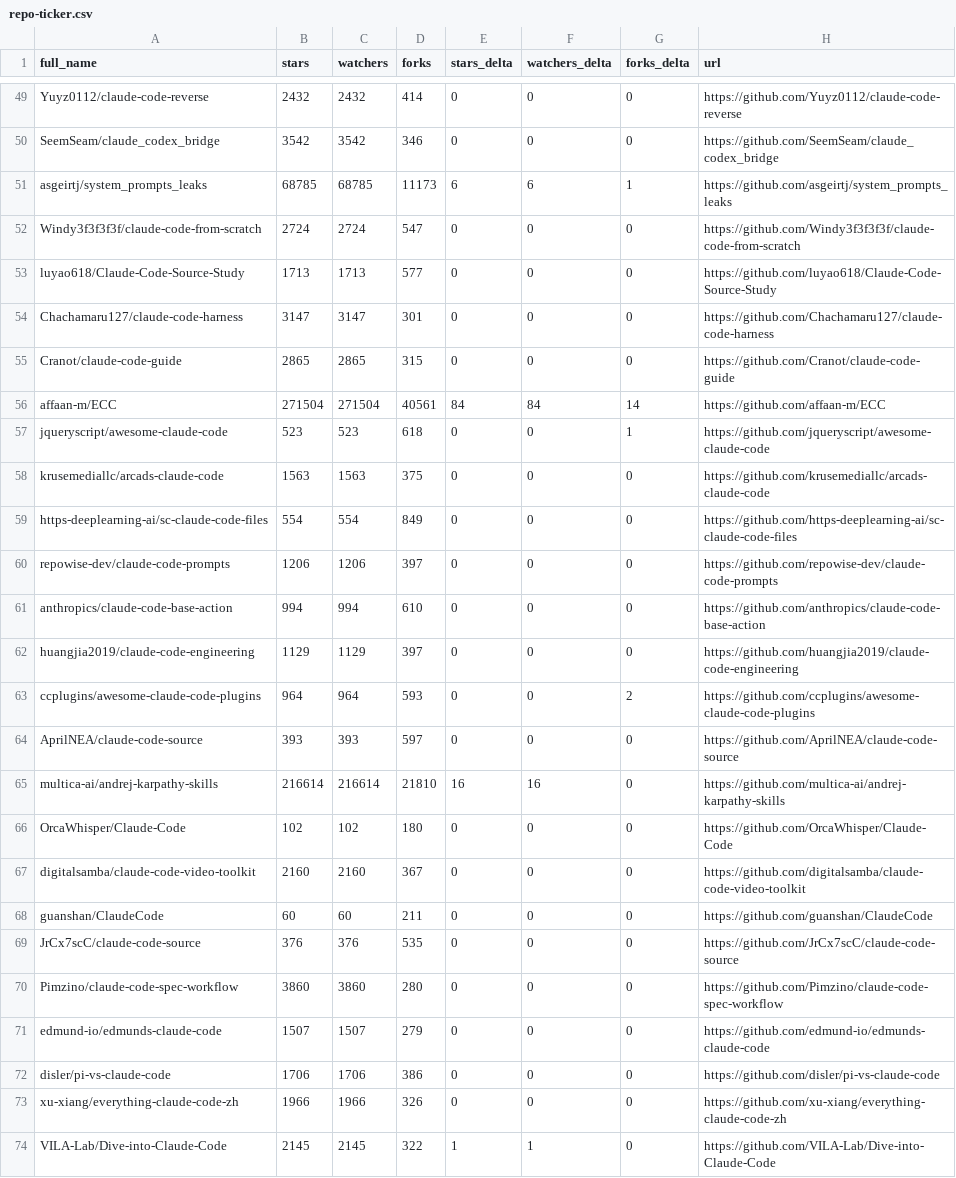
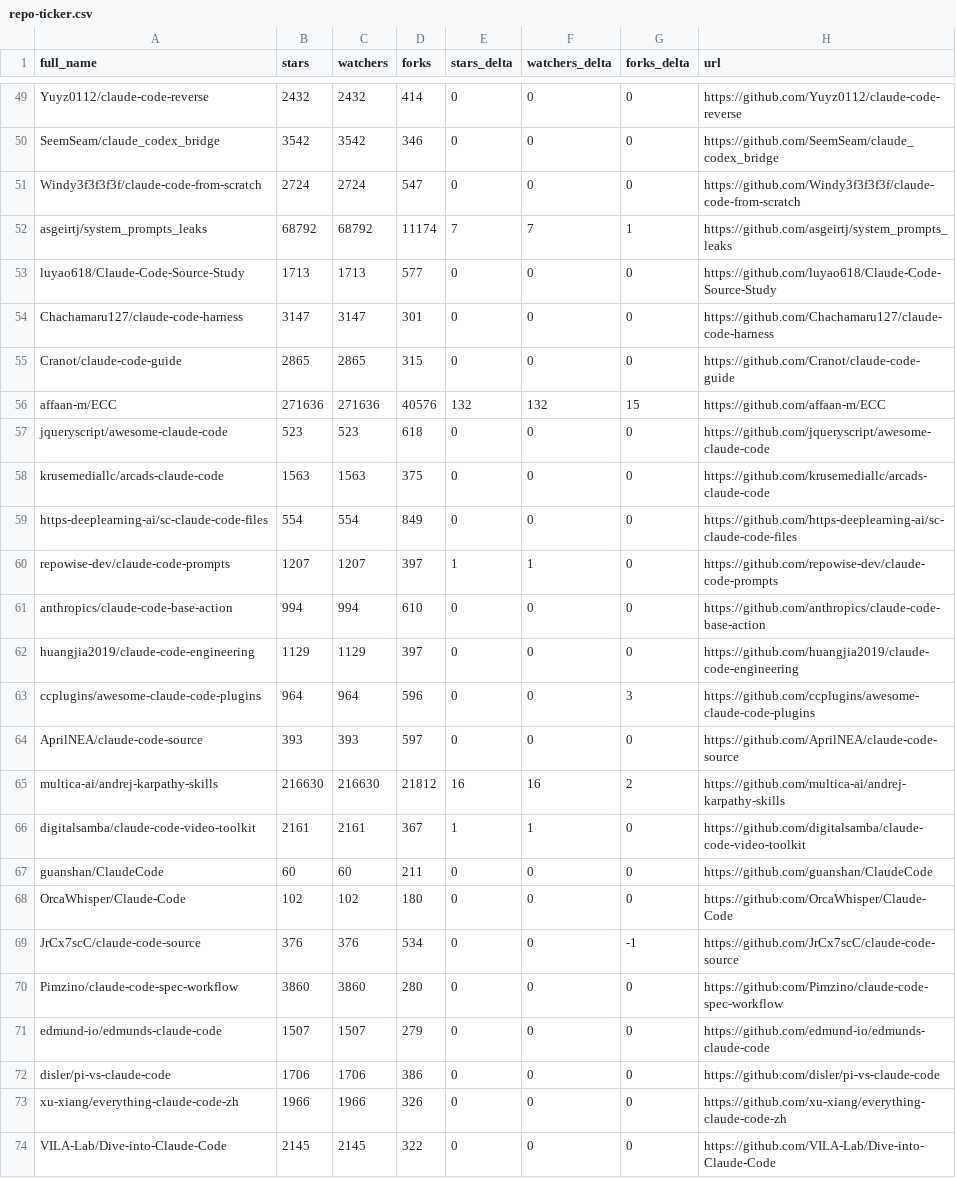
Before and after one commit to G1wrgoss/awesome-claude-code, a CSV file: data/repo-ticker.csv, drawn as a sheet; only a part is shown, gaps mark what is left out; the diff covers the shown part only.

```diff
--- a/data/repo-ticker.csv
+++ b/data/repo-ticker.csv
@@ -50,4 +50,4 @@ Yuyz0112/claude-code-reverse,2432,2432,414,0,0,0,https://github.com/Yuyz0112/cla
 SeemSeam/claude_codex_bridge,3542,3542,346,0,0,0,https://github.com/SeemSeam/claude_codex_bridge
-asgeirtj/system_prompts_leaks,68785,68785,11173,6,6,1,https://github.com/asgeirtj/system_prompts_leaks
 Windy3f3f3f3f/claude-code-from-scratch,2724,2724,547,0,0,0,https://github.com/Windy3f3f3f3f/claude-code-from-scratch
+asgeirtj/system_prompts_leaks,68792,68792,11174,7,7,1,https://github.com/asgeirtj/system_prompts_leaks
 luyao618/Claude-Code-Source-Study,1713,1713,577,0,0,0,https://github.com/luyao618/Claude-Code-Source-Study
@@ -55,16 +55,16 @@ Chachamaru127/claude-code-harness,3147,3147,301,0,0,0,https://github.com/Chacham
 Cranot/claude-code-guide,2865,2865,315,0,0,0,https://github.com/Cranot/claude-code-guide
-affaan-m/ECC,271504,271504,40561,84,84,14,https://github.com/affaan-m/ECC
-jqueryscript/awesome-claude-code,523,523,618,0,0,1,https://github.com/jqueryscript/awesome-claude-code
+affaan-m/ECC,271636,271636,40576,132,132,15,https://github.com/affaan-m/ECC
+jqueryscript/awesome-claude-code,523,523,618,0,0,0,https://github.com/jqueryscript/awesome-claude-code
 krusemediallc/arcads-claude-code,1563,1563,375,0,0,0,https://github.com/krusemediallc/arcads-claude-code
 https-deeplearning-ai/sc-claude-code-files,554,554,849,0,0,0,https://github.com/https-deeplearning-ai/sc-claude-code-files
-repowise-dev/claude-code-prompts,1206,1206,397,0,0,0,https://github.com/repowise-dev/claude-code-prompts
+repowise-dev/claude-code-prompts,1207,1207,397,1,1,0,https://github.com/repowise-dev/claude-code-prompts
 anthropics/claude-code-base-action,994,994,610,0,0,0,https://github.com/anthropics/claude-code-base-action
 huangjia2019/claude-code-engineering,1129,1129,397,0,0,0,https://github.com/huangjia2019/claude-code-engineering
-ccplugins/awesome-claude-code-plugins,964,964,593,0,0,2,https://github.com/ccplugins/awesome-claude-code-plugins
+ccplugins/awesome-claude-code-plugins,964,964,596,0,0,3,https://github.com/ccplugins/awesome-claude-code-plugins
 AprilNEA/claude-code-source,393,393,597,0,0,0,https://github.com/AprilNEA/claude-code-source
-multica-ai/andrej-karpathy-skills,216614,216614,21810,16,16,0,https://github.com/multica-ai/andrej-karpathy-skills
+multica-ai/andrej-karpathy-skills,216630,216630,21812,16,16,2,https://github.com/multica-ai/andrej-karpathy-skills
+digitalsamba/claude-code-video-toolkit,2161,2161,367,1,1,0,https://github.com/digitalsamba/claude-code-video-toolkit
+guanshan/ClaudeCode,60,60,211,0,0,0,https://github.com/guanshan/ClaudeCode
 OrcaWhisper/Claude-Code,102,102,180,0,0,0,https://github.com/OrcaWhisper/Claude-Code
-digitalsamba/claude-code-video-toolkit,2160,2160,367,0,0,0,https://github.com/digitalsamba/claude-code-video-toolkit
-guanshan/ClaudeCode,60,60,211,0,0,0,https://github.com/guanshan/ClaudeCode
-JrCx7scC/claude-code-source,376,376,535,0,0,0,https://github.com/JrCx7scC/claude-code-source
+JrCx7scC/claude-code-source,376,376,534,0,0,-1,https://github.com/JrCx7scC/claude-code-source
 Pimzino/claude-code-spec-workflow,3860,3860,280,0,0,0,https://github.com/Pimzino/claude-code-spec-workflow
@@ -73,2 +73,2 @@ disler/pi-vs-claude-code,1706,1706,386,0,0,0,https://github.com/disler/pi-vs-cla
 xu-xiang/everything-claude-code-zh,1966,1966,326,0,0,0,https://github.com/xu-xiang/everything-claude-code-zh
-VILA-Lab/Dive-into-Claude-Code,2145,2145,322,1,1,0,https://github.com/VILA-Lab/Dive-into-Claude-Code
+VILA-Lab/Dive-into-Claude-Code,2145,2145,322,0,0,0,https://github.com/VILA-Lab/Dive-into-Claude-Code
```
Also changed, not shown: 1 added row, 1 removed row, 1 moved row and 99 edited cells elsewhere in this file, 2 other files.
